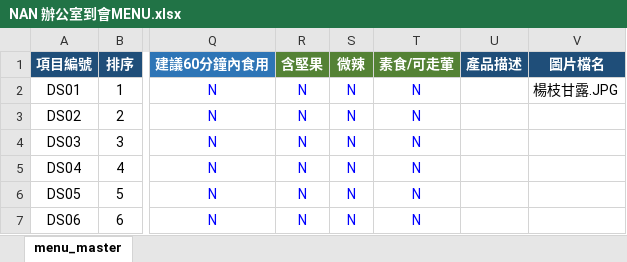
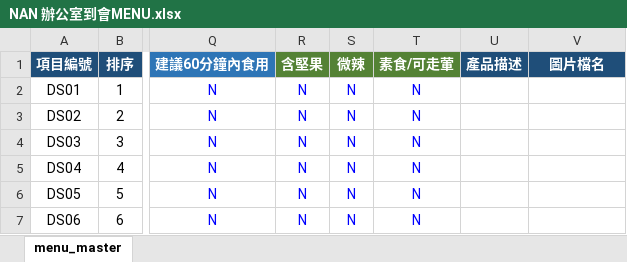
Before and after one commit to laukk714/testingwesbite, an Excel workbook: NAN 辦公室到會MENU.xlsx, sheet menu_master, drawn as a sheet; only a part is shown, gaps mark what is left out; values as stored, in another font and other column widths than the file's, no borders; table styles not drawn; the diff names each change by its address in the sheet, - before the commit and + after, or states it on an @@ line.

```diff
--- a/NAN 辦公室到會MENU.xlsx (sheet menu_master)
+++ b/NAN 辦公室到會MENU.xlsx (sheet menu_master)
-V2 (圖片檔名): 楊枝甘露.JPG
+V2 (圖片檔名): (empty)
```
Also changed, not shown: 5 other files.
